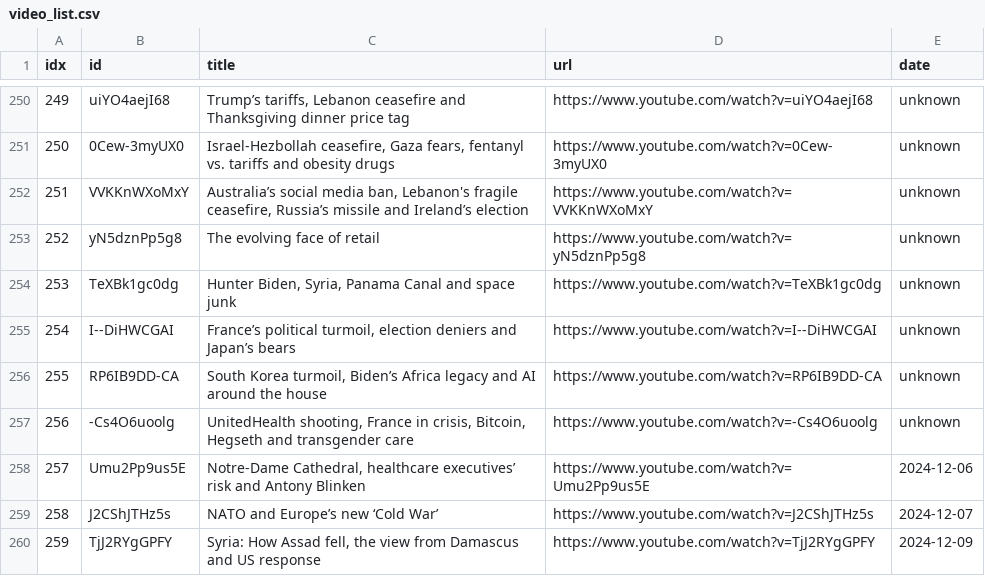
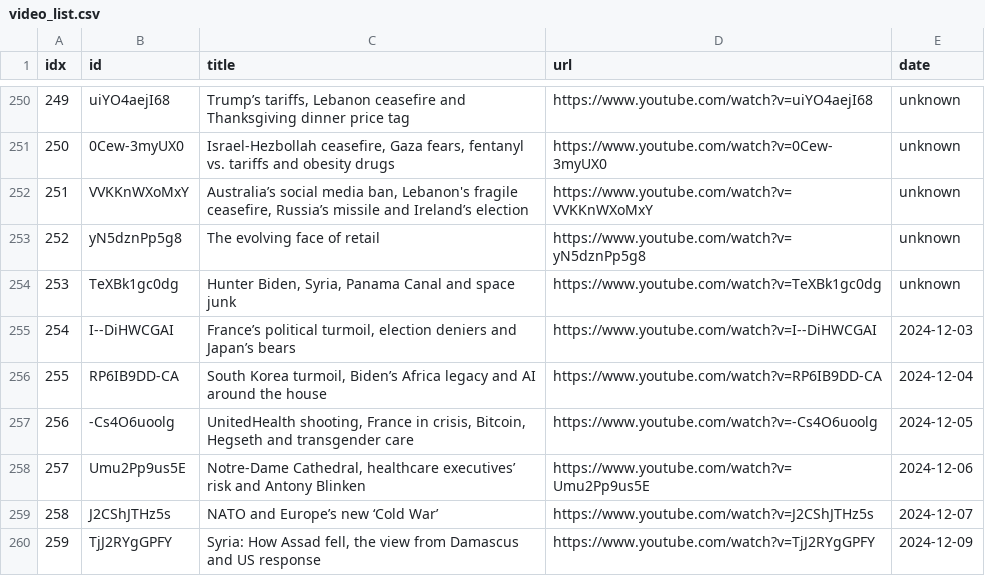
Before and after one commit to sumsjp/Reuters-World-News, a CSV file: src/video_list.csv, drawn as a sheet; only a part is shown, gaps mark what is left out.

```diff
--- a/src/video_list.csv
+++ b/src/video_list.csv
@@ -254,5 +254,5 @@ idx,id,title,url,date
 253,TeXBk1gc0dg,"Hunter Biden, Syria, Panama Canal and space junk",https://www.youtube.com/watch?v=TeXBk1gc0dg,unknown
-254,I--DiHWCGAI,"France’s political turmoil, election deniers and Japan’s bears",https://www.youtube.com/watch?v=I--DiHWCGAI,unknown
-255,RP6IB9DD-CA,"South Korea turmoil, Biden’s Africa legacy and AI around the house",https://www.youtube.com/watch?v=RP6IB9DD-CA,unknown
-256,-Cs4O6uoolg,"UnitedHealth shooting, France in crisis, Bitcoin, Hegseth and transgender care",https://www.youtube.com/watch?v=-Cs4O6uoolg,unknown
+254,I--DiHWCGAI,"France’s political turmoil, election deniers and Japan’s bears",https://www.youtube.com/watch?v=I--DiHWCGAI,2024-12-03
+255,RP6IB9DD-CA,"South Korea turmoil, Biden’s Africa legacy and AI around the house",https://www.youtube.com/watch?v=RP6IB9DD-CA,2024-12-04
+256,-Cs4O6uoolg,"UnitedHealth shooting, France in crisis, Bitcoin, Hegseth and transgender care",https://www.youtube.com/watch?v=-Cs4O6uoolg,2024-12-05
 257,Umu2Pp9us5E,"Notre-Dame Cathedral, healthcare executives’ risk and Antony Blinken",https://www.youtube.com/watch?v=Umu2Pp9us5E,2024-12-06
```
Also changed, not shown: 7 other files.
